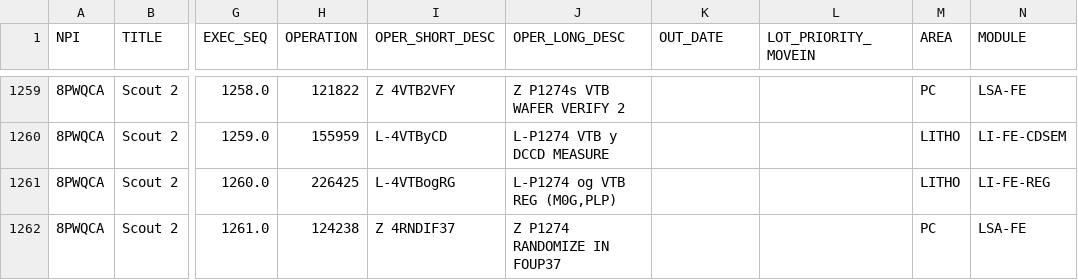
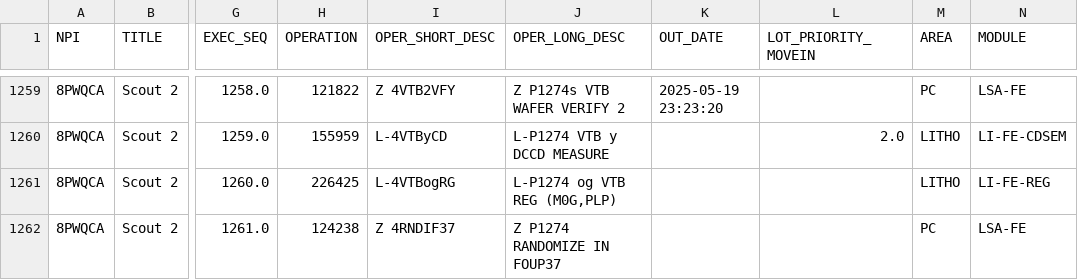
Before and after one commit to dagarcia-pde/PAS_Graphs, a CSV file: debug/lot_flow_L5139560_raw.csv, drawn as a sheet; only a part is shown, gaps mark what is left out; the diff covers the shown part only; the diff names each change by its address in the sheet, - before the commit and + after, or states it on an @@ line.

```diff
--- a/debug/lot_flow_L5139560_raw.csv
+++ b/debug/lot_flow_L5139560_raw.csv
-K1259 (OUT_DATE): (empty)
+K1259 (OUT_DATE): 2025-05-19 23:23:20
-L1260 (LOT_PRIORITY_MOVEIN): (empty)
+L1260 (LOT_PRIORITY_MOVEIN): 2.0
```
Also changed, not shown: 50 edited cells elsewhere in this file, debug/lot_flow_L5138740_raw.csv, debug/lot_flow_L5139550.csv, 11 other files.
